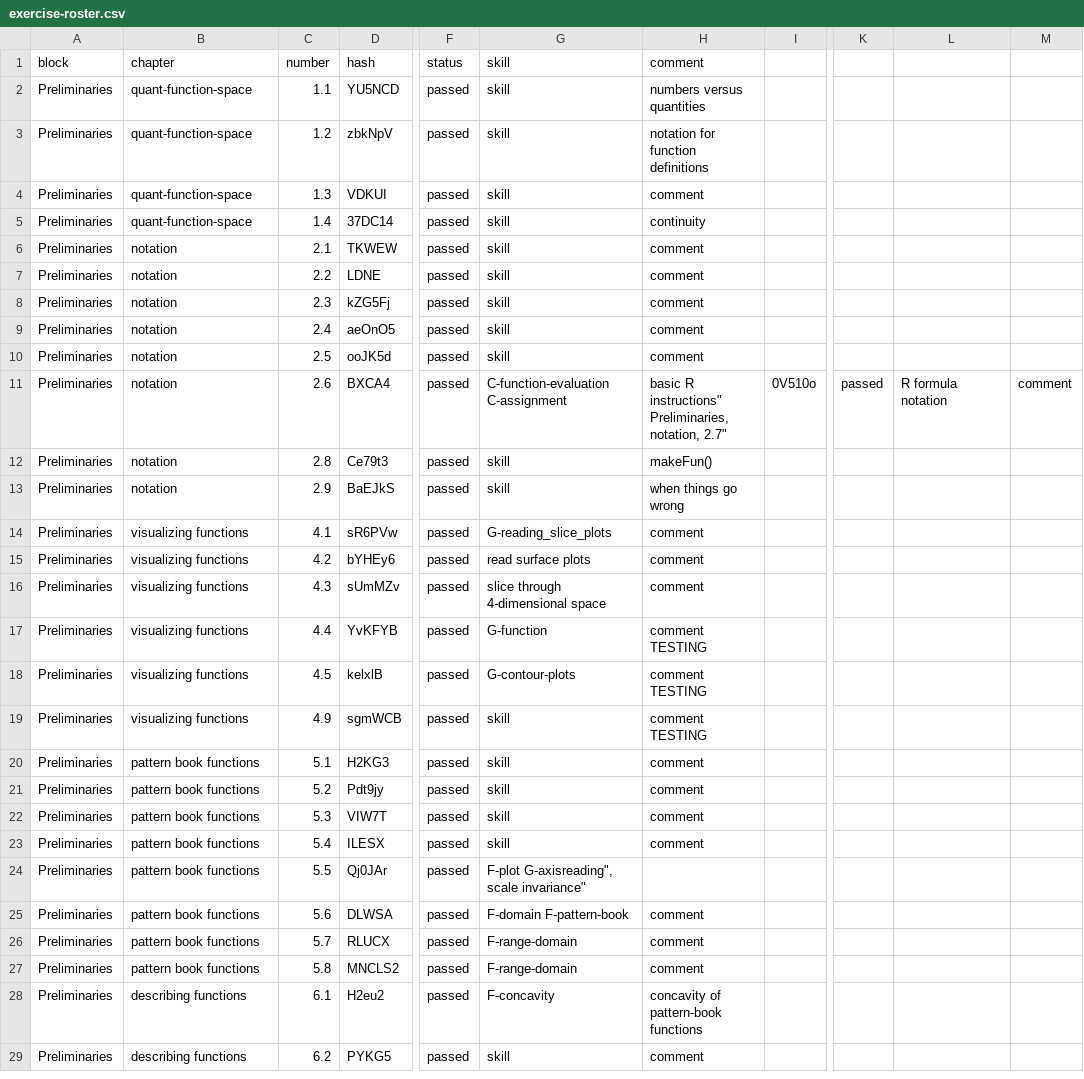
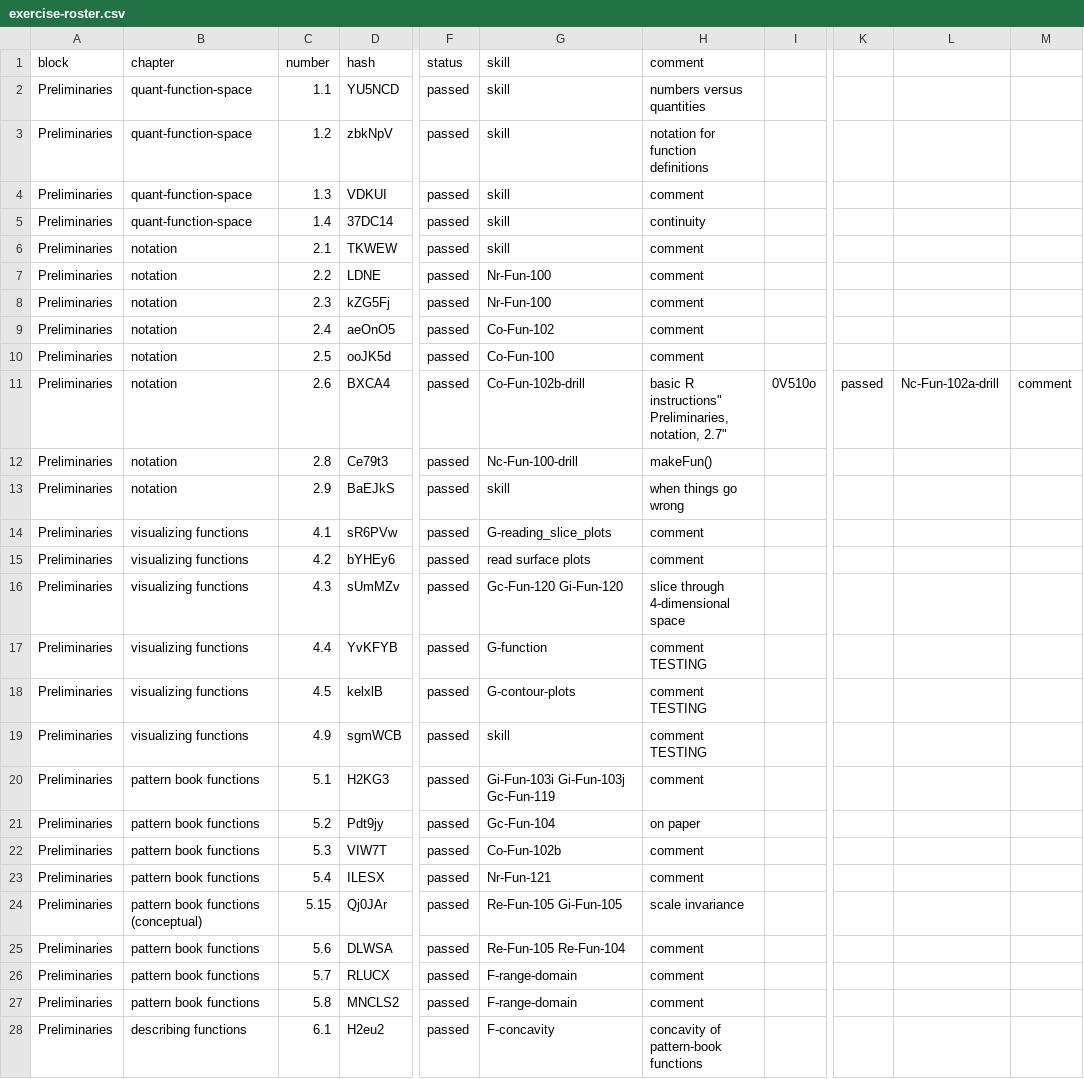
Before and after one commit to dtkaplan/MC2, a CSV file: exercise-roster.csv, drawn as a sheet; only a part is shown, gaps mark what is left out; the shorter side is filled out with more unchanged rows; the diff names each change by its address in the sheet, - before the commit and + after, or states it on an @@ line.

Commit message:
Final editing pass through Ex. 5.6

```diff
--- a/exercise-roster.csv
+++ b/exercise-roster.csv
-G7:G8 (skill): skill
+G7:G8 (skill): Nr-Fun-100
-G9 (skill): skill
+G9 (skill): Co-Fun-102
-G10 (skill): skill
+G10 (skill): Co-Fun-100
-G11 (skill): C-function-evaluation C-assignment
+G11 (skill): Co-Fun-102b-drill
-L11: R formula notation
+L11: Nc-Fun-102a-drill
-G12 (skill): skill
+G12 (skill): Nc-Fun-100-drill
-G16 (skill): slice through 4-dimensional space
+G16 (skill): Gc-Fun-120 Gi-Fun-120
-H16 (comment): comment
+H16 (comment): slice through 4-dimensional space
-G20 (skill): skill
+G20 (skill): Gi-Fun-103i Gi-Fun-103j Gc-Fun-119
-G21 (skill): skill
+G21 (skill): Gc-Fun-104
-H21 (comment): comment
+H21 (comment): on paper
-G22 (skill): skill
+G22 (skill): Co-Fun-102b
-G23 (skill): skill
+G23 (skill): Nr-Fun-121
-B24 (chapter): pattern book functions
+B24 (chapter): pattern book functions (conceptual)
-C24 (number): 5.5
+C24 (number): 5.15
-G24 (skill): F-plot G-axisreading", scale invariance"
+G24 (skill): Re-Fun-105 Gi-Fun-105
-H24 (comment): (empty)
+H24 (comment): scale invariance
-G25 (skill): F-domain F-pattern-book
+G25 (skill): Re-Fun-105 Re-Fun-104
```
Also changed, not shown: 15 other files.
